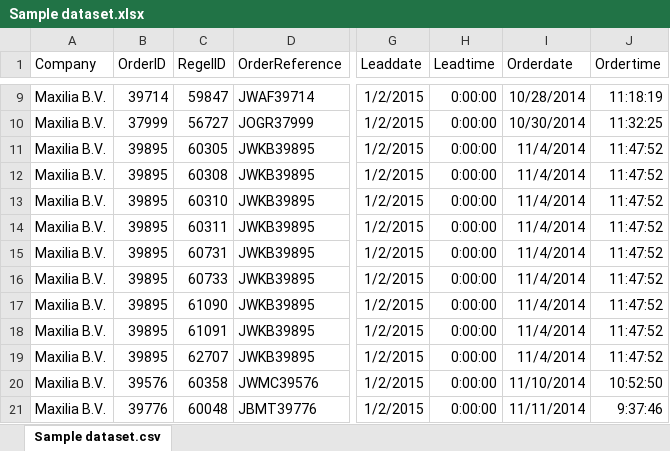
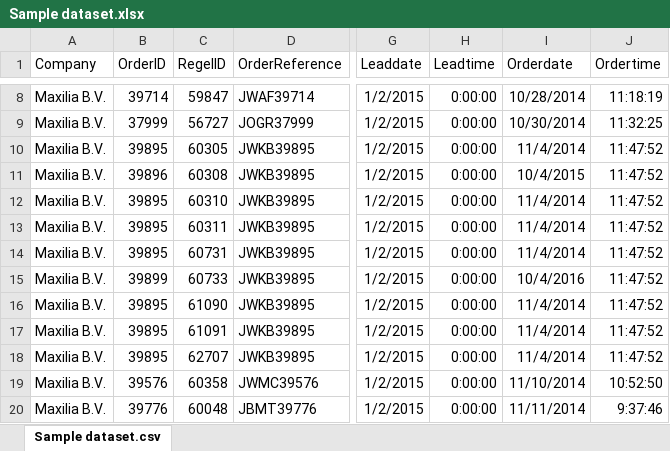
Before and after one commit to iwb-digital-growth-agency/python, an Excel workbook: Sample dataset.xlsx, sheet Sample dataset.csv, drawn as a sheet; only a part is shown, gaps mark what is left out; values as stored, in another font and other column widths than the file's, no borders; addresses are those after the commit; the diff covers the shown part only; the diff names each change by its address in the sheet, - before the commit and + after, or states it on an @@ line.

Commit message:
Dataset aangepast

```diff
--- a/Sample dataset.xlsx (sheet Sample dataset.csv)
+++ b/Sample dataset.xlsx (sheet Sample dataset.csv)
-B11 (OrderID): 39895
+B11 (OrderID): 39896
-I11 (Orderdate): 11/4/2014
+I11 (Orderdate): 10/4/2015
-B15 (OrderID): 39895
+B15 (OrderID): 39899
-I15 (Orderdate): 11/4/2014
+I15 (Orderdate): 10/4/2016
```
Also changed, not shown: 1 removed row and 6 edited cells elsewhere in this sheet.
